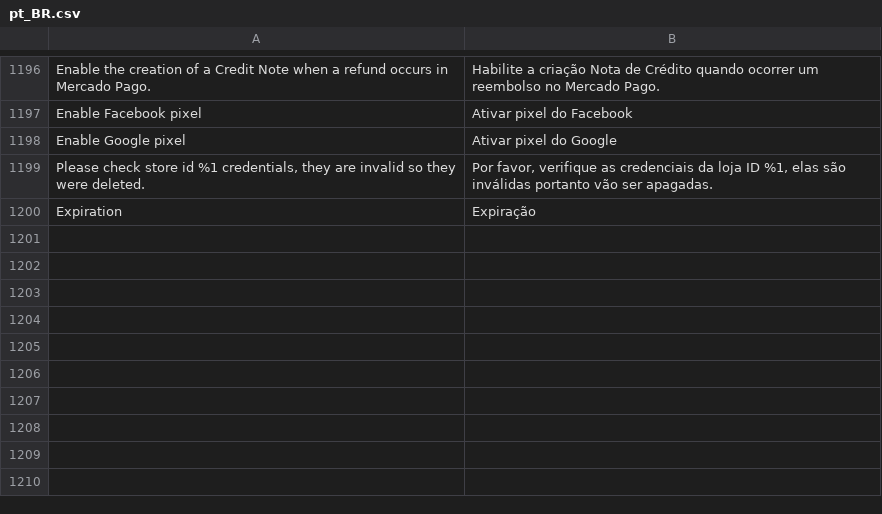
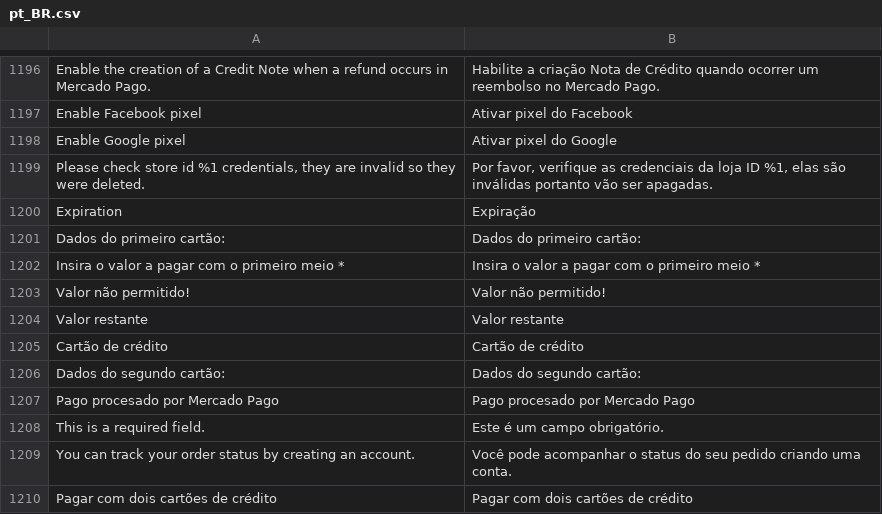
Before and after one commit to mercadopago/adb-payment, a CSV file: i18n/pt_BR.csv, drawn as a sheet; only a part is shown, gaps mark what is left out; the diff names each change by its address in the sheet, - before the commit and + after, or states it on an @@ line.

Commit message:
Traduções do Checkout para pagamento com 2 cartões

```diff
--- a/i18n/pt_BR.csv
+++ b/i18n/pt_BR.csv
+row 1201: Dados do primeiro cartão: | Dados do primeiro cartão:
+row 1202: Insira o valor a pagar com o primeiro meio * | Insira o valor a pagar com o primeiro meio *
+row 1203: Valor não permitido! | Valor não permitido!
+row 1204: Valor restante | Valor restante
+row 1205: Cartão de crédito | Cartão de crédito
+row 1206: Dados do segundo cartão: | Dados do segundo cartão:
+row 1207: Pago procesado por Mercado Pago | Pago procesado por Mercado Pago
+row 1208: This is a required field. | Este é um campo obrigatório.
+row 1209: You can track your order status by creating an account. | Você pode acompanhar o status do seu pedido criando uma conta.
+row 1210: Pagar com dois cartões de crédito | Pagar com dois cartões de crédito
```
Also changed, not shown: i18n/es_AR.csv, i18n/es_CL.csv, 5 other files.
